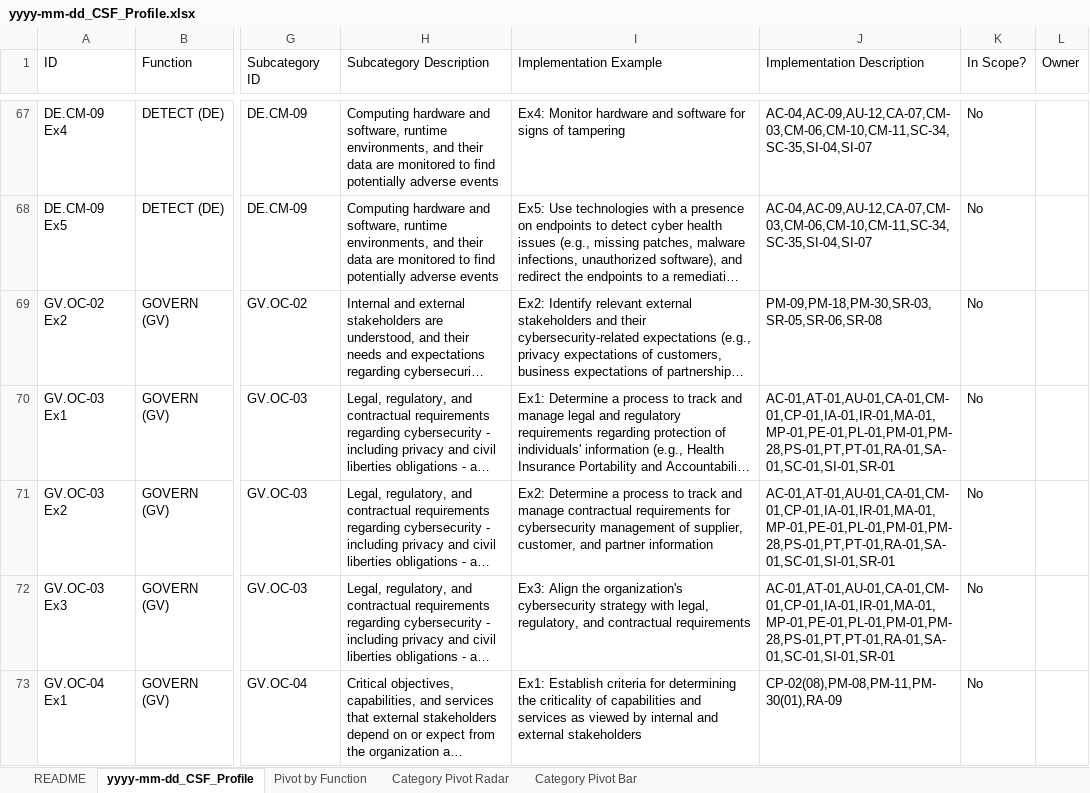
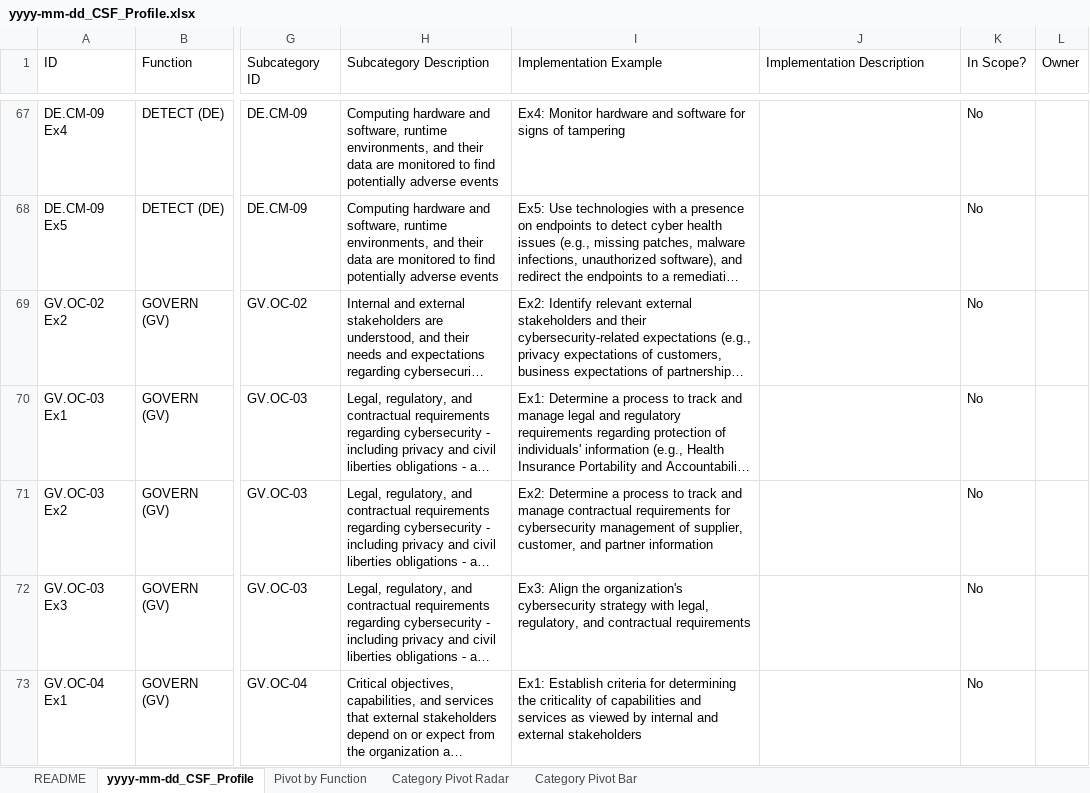
Before and after one commit to CPAtoCybersecurity/csf_profile, an Excel workbook: SPREADSHEETS/yyyy-mm-dd_CSF_Profile.xlsx, sheet yyyy-mm-dd_CSF_Profile, drawn as a sheet; only a part is shown, gaps mark what is left out; long unchanged cells end in …; values as stored, in another font and other column widths than the file's, no borders; table styles not drawn; the diff covers the shown part only; the diff names each change by its address in the sheet, - before the commit and + after, or states it on an @@ line.

```diff
--- a/SPREADSHEETS/yyyy-mm-dd_CSF_Profile.xlsx (sheet yyyy-mm-dd_CSF_Profile)
+++ b/SPREADSHEETS/yyyy-mm-dd_CSF_Profile.xlsx (sheet yyyy-mm-dd_CSF_Profile)
-J67:J68 (Implementation Description): AC-04,AC-09,AU-12,CA-07,CM-03,CM-06,CM-10,CM-11,SC-34,SC-35,SI-04,SI-07
+J67:J68 (Implementation Description): (empty)
-J69 (Implementation Description): PM-09,PM-18,PM-30,SR-03,SR-05,SR-06,SR-08
+J69 (Implementation Description): (empty)
-J70:J72 (Implementation Description): AC-01,AT-01,AU-01,CA-01,CM-01,CP-01,IA-01,IR-01,MA-01,MP-01,PE-01,PL-01,PM-01,PM-28,PS-01,PT,PT-01,RA-01,SA-01,SC-01,SI-01,SR-01
+J70:J72 (Implementation Description): (empty)
-J73 (Implementation Description): CP-02(08),PM-08,PM-11,PM-30(01),RA-09
+J73 (Implementation Description): (empty)
```
Also changed, not shown: 317 edited cells elsewhere in this sheet.
